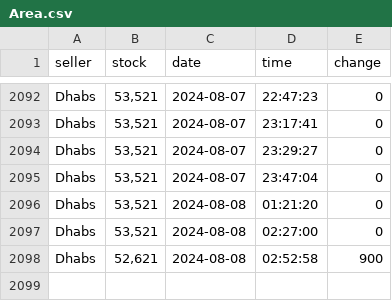
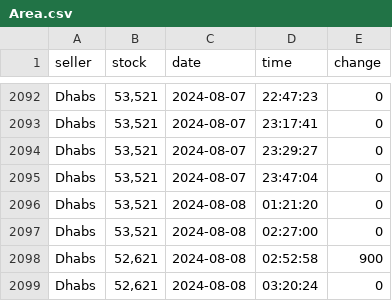
Before and after one commit to Troleano79/script, a CSV file: csv/Area.csv, drawn as a sheet; only a part is shown, gaps mark what is left out.

```diff
--- a/csv/Area.csv
+++ b/csv/Area.csv
@@ -2098 +2098,2 @@ Dhabs,"53,521",2024-08-08,02:27:00,0
 Dhabs,"52,621",2024-08-08,02:52:58,900
+Dhabs,"52,621",2024-08-08,03:20:24,0
```
Also changed, not shown: csv/Mal'Ganis.csv, csv/Stormrage.csv, 1 other file.
